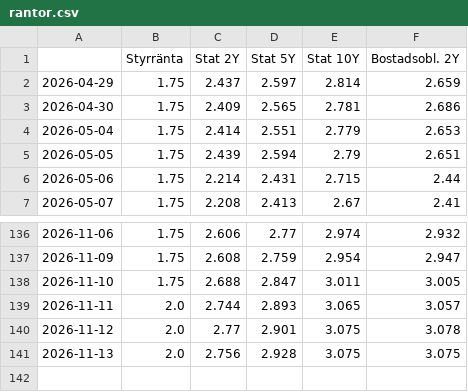
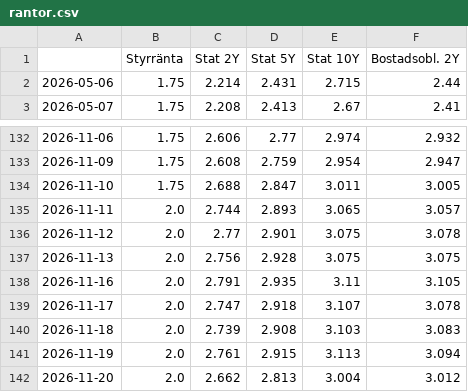
Before and after one commit to claesludvig/projekt, a CSV file: byggfastighet/data/rantor.csv, drawn as a sheet; only a part is shown, gaps mark what is left out; removed rows and columns are numbered as before the commit, all else as after; the diff names each change by its address in the sheet, - before the commit and + after, or states it on an @@ line.

```diff
--- a/byggfastighet/data/rantor.csv
+++ b/byggfastighet/data/rantor.csv
-row 2: 2026-04-29 | 1.75 | 2.437 | 2.597 | 2.814 | 2.659
-row 3: 2026-04-30 | 1.75 | 2.409 | 2.565 | 2.781 | 2.686
-row 4: 2026-05-04 | 1.75 | 2.414 | 2.551 | 2.779 | 2.653
-row 5: 2026-05-05 | 1.75 | 2.439 | 2.594 | 2.79 | 2.651
+row 138: 2026-11-16 | 2.0 | 2.791 | 2.935 | 3.11 | 3.105
+row 139: 2026-11-17 | 2.0 | 2.747 | 2.918 | 3.107 | 3.078
+row 140: 2026-11-18 | 2.0 | 2.739 | 2.908 | 3.103 | 3.083
+row 141: 2026-11-19 | 2.0 | 2.761 | 2.915 | 3.113 | 3.094
+row 142: 2026-11-20 | 2.0 | 2.662 | 2.813 | 3.004 | 3.012
```
Also changed, not shown: 5 other files.
